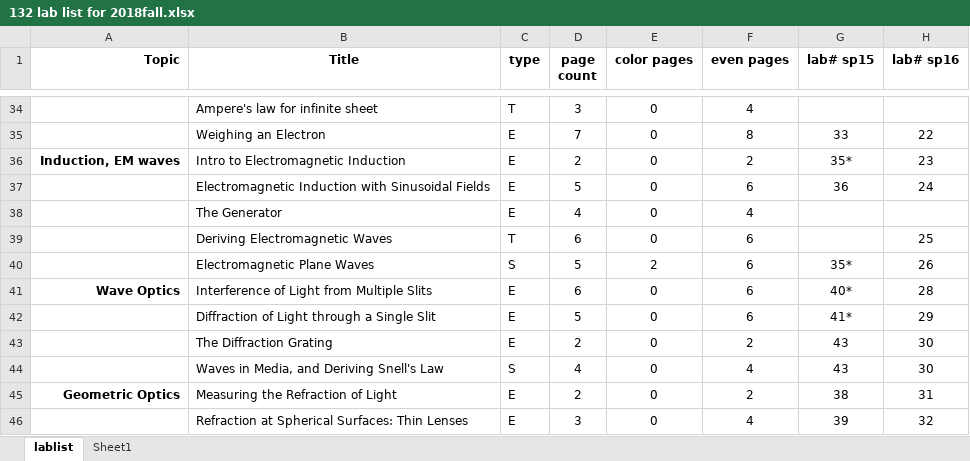
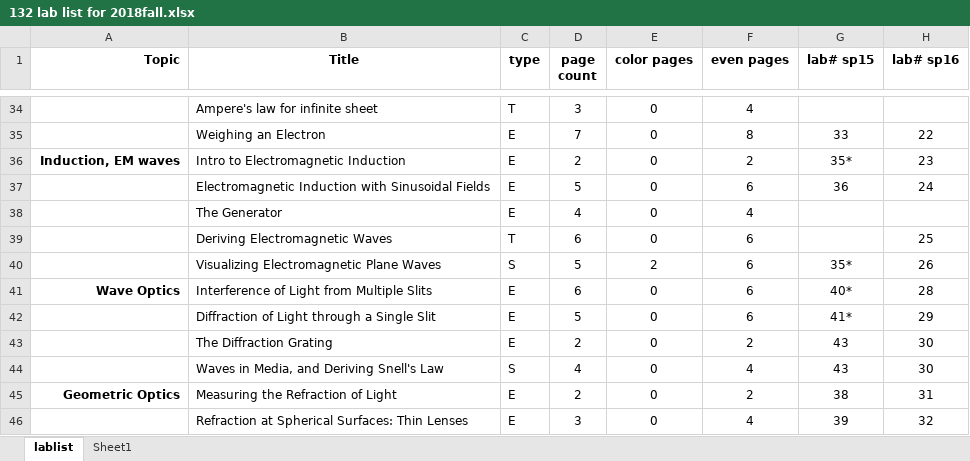
Before and after one commit to RichmondPhysics/132, an Excel workbook: StudentGuideModule2/what_labs_to_include/132 lab list for 2018fall.xlsx, sheet lablist, drawn as a sheet; only a part is shown, gaps mark what is left out; values as stored, in another font and other column widths than the file's, no borders; conditional formats not drawn; the diff names each change by its address in the sheet, - before the commit and + after, or states it on an @@ line.

Commit message:
Changed title of plane wave lab

```diff
--- a/StudentGuideModule2/what_labs_to_include/132 lab list for 2018fall.xlsx (sheet lablist)
+++ b/StudentGuideModule2/what_labs_to_include/132 lab list for 2018fall.xlsx (sheet lablist)
-B40 (Title): Electromagnetic Plane Waves
+B40 (Title): Visualizing Electromagnetic Plane Waves
```
Also changed, not shown: 1 other file.
